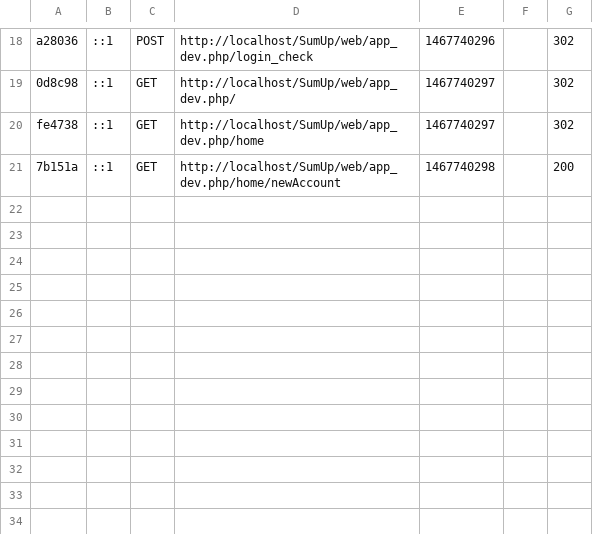
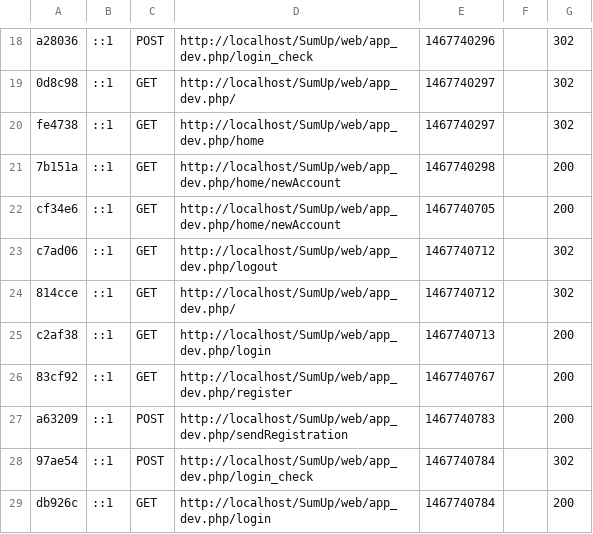
Before and after one commit to Foufou0695/SumUp, a CSV file: var/cache/dev/profiler/index.csv, drawn as a sheet; only a part is shown, gaps mark what is left out; the diff names each change by its address in the sheet, - before the commit and + after, or states it on an @@ line.

```diff
--- a/var/cache/dev/profiler/index.csv
+++ b/var/cache/dev/profiler/index.csv
+row 22: cf34e6 | ::1 | GET | http://localhost/SumUp/web/app_dev.php/home/newAccount | 1467740705 |  | 200
+row 23: c7ad06 | ::1 | GET | http://localhost/SumUp/web/app_dev.php/logout | 1467740712 |  | 302
+row 24: 814cce | ::1 | GET | http://localhost/SumUp/web/app_dev.php/ | 1467740712 |  | 302
+row 25: c2af38 | ::1 | GET | http://localhost/SumUp/web/app_dev.php/login | 1467740713 |  | 200
+row 26: 83cf92 | ::1 | GET | http://localhost/SumUp/web/app_dev.php/register | 1467740767 |  | 200
+row 27: a63209 | ::1 | POST | http://localhost/SumUp/web/app_dev.php/sendRegistration | 1467740783 |  | 200
+row 28: 97ae54 | ::1 | POST | http://localhost/SumUp/web/app_dev.php/login_check | 1467740784 |  | 302
+row 29: db926c | ::1 | GET | http://localhost/SumUp/web/app_dev.php/login | 1467740784 |  | 200
```
Also changed, not shown: 11 other files.
